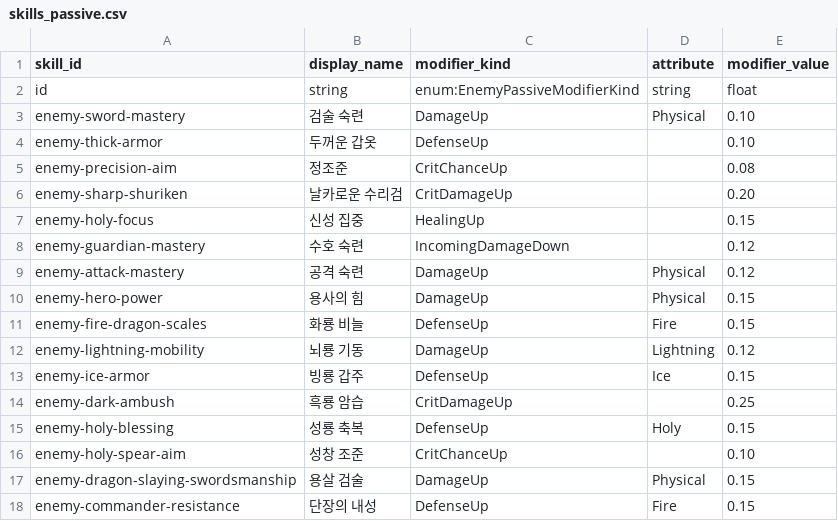
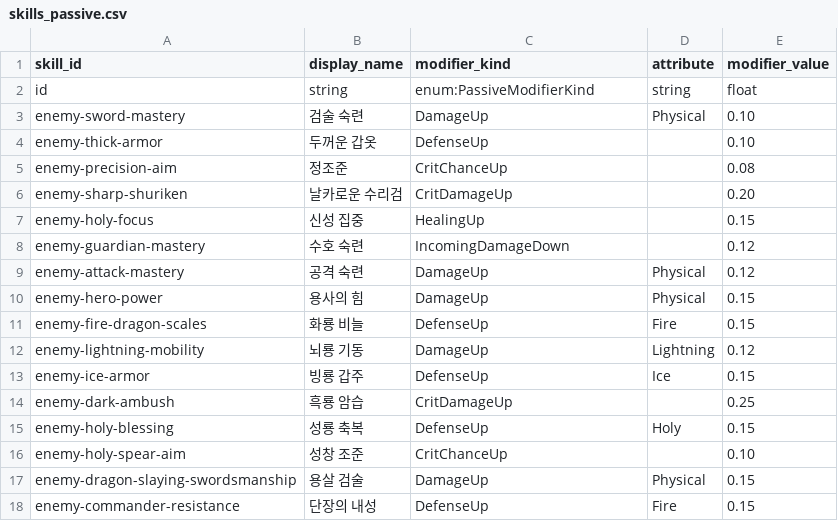
Before and after one commit to t331277-collab/Pakuri_Tower_Defense, a CSV file: Pakuri/Assets/CSVdata/authoring/enemy/skills/base/passive/skills_passive.csv, drawn as a sheet.

```diff
--- a/Pakuri/Assets/CSVdata/authoring/enemy/skills/base/passive/skills_passive.csv
+++ b/Pakuri/Assets/CSVdata/authoring/enemy/skills/base/passive/skills_passive.csv
@@ -1,3 +1,3 @@
 skill_id,display_name,modifier_kind,attribute,modifier_value
-id,string,enum:EnemyPassiveModifierKind,string,float
+id,string,enum:PassiveModifierKind,string,float
 enemy-sword-mastery,검술 숙련,DamageUp,Physical,0.10
```
Also changed, not shown: 46 other files.
